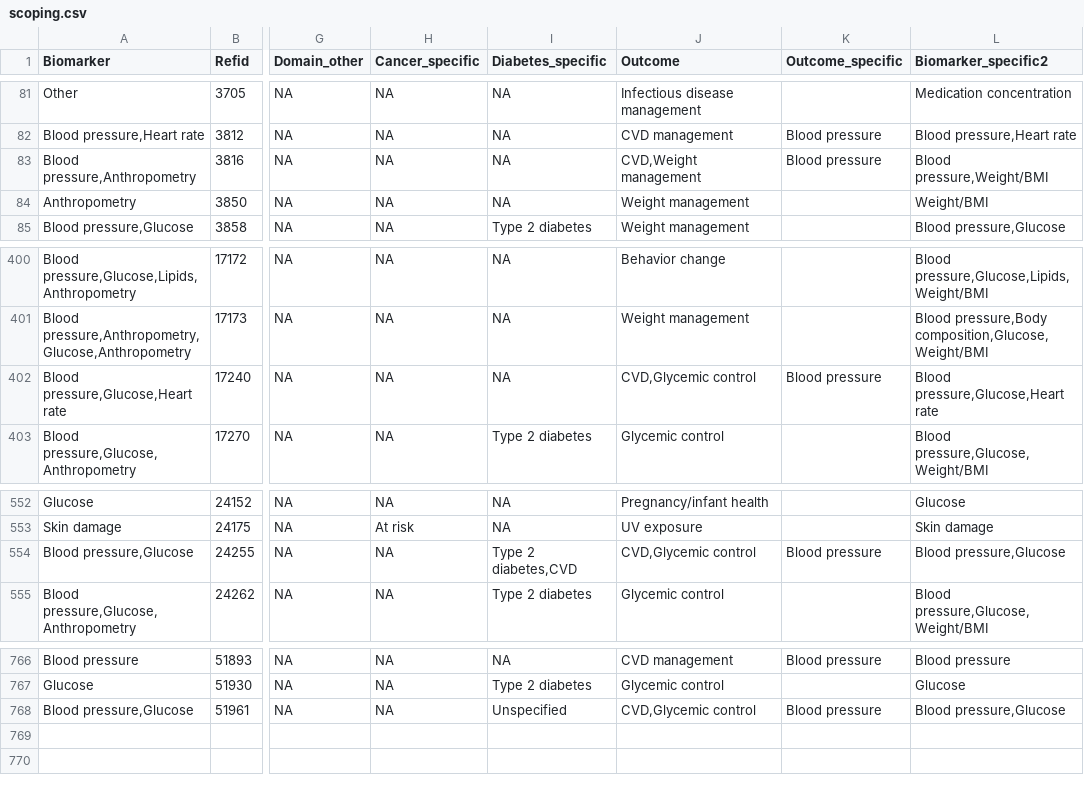
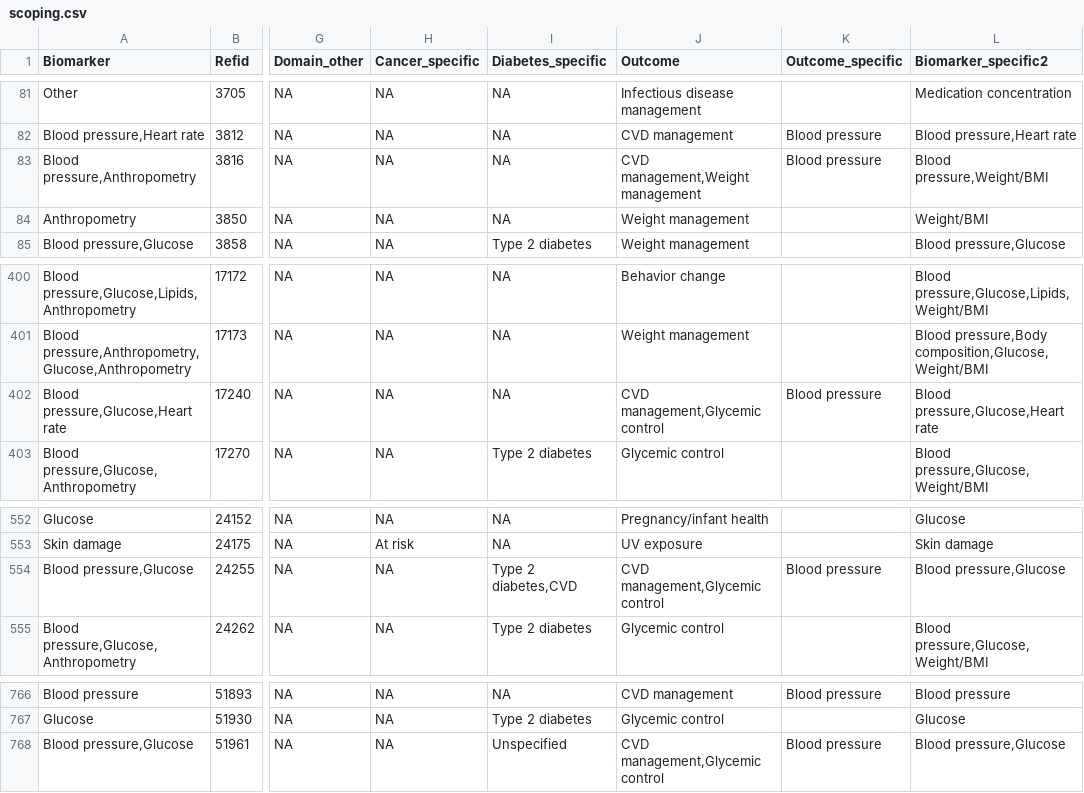
Before and after one commit to kellirichardson/biofeedback-vis, a CSV file: data_raw/scoping.csv, drawn as a sheet; only a part is shown, gaps mark what is left out; the diff names each change by its address in the sheet, - before the commit and + after, or states it on an @@ line.

Commit message:
Fixed CVD management

```diff
--- a/data_raw/scoping.csv
+++ b/data_raw/scoping.csv
-J83 (Outcome): CVD,Weight management
+J83 (Outcome): CVD management,Weight management
-J402 (Outcome): CVD,Glycemic control
+J402 (Outcome): CVD management,Glycemic control
-J554 (Outcome): CVD,Glycemic control
+J554 (Outcome): CVD management,Glycemic control
-J768 (Outcome): CVD,Glycemic control
+J768 (Outcome): CVD management,Glycemic control
```
